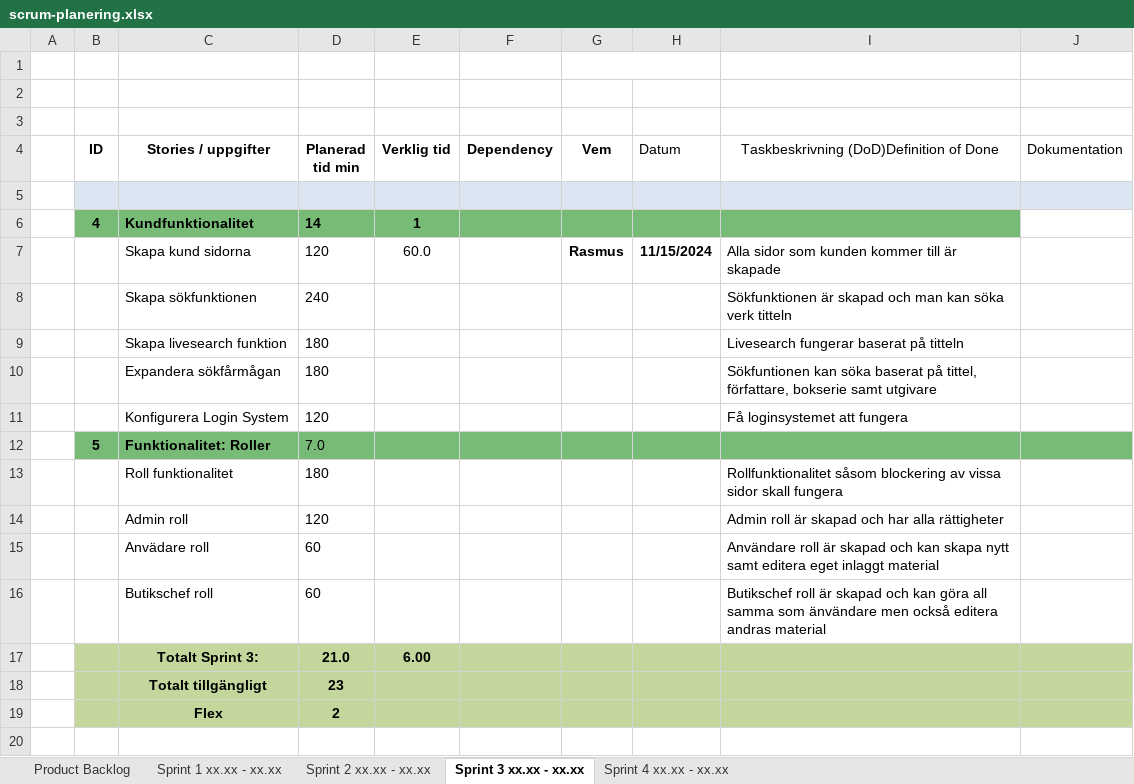
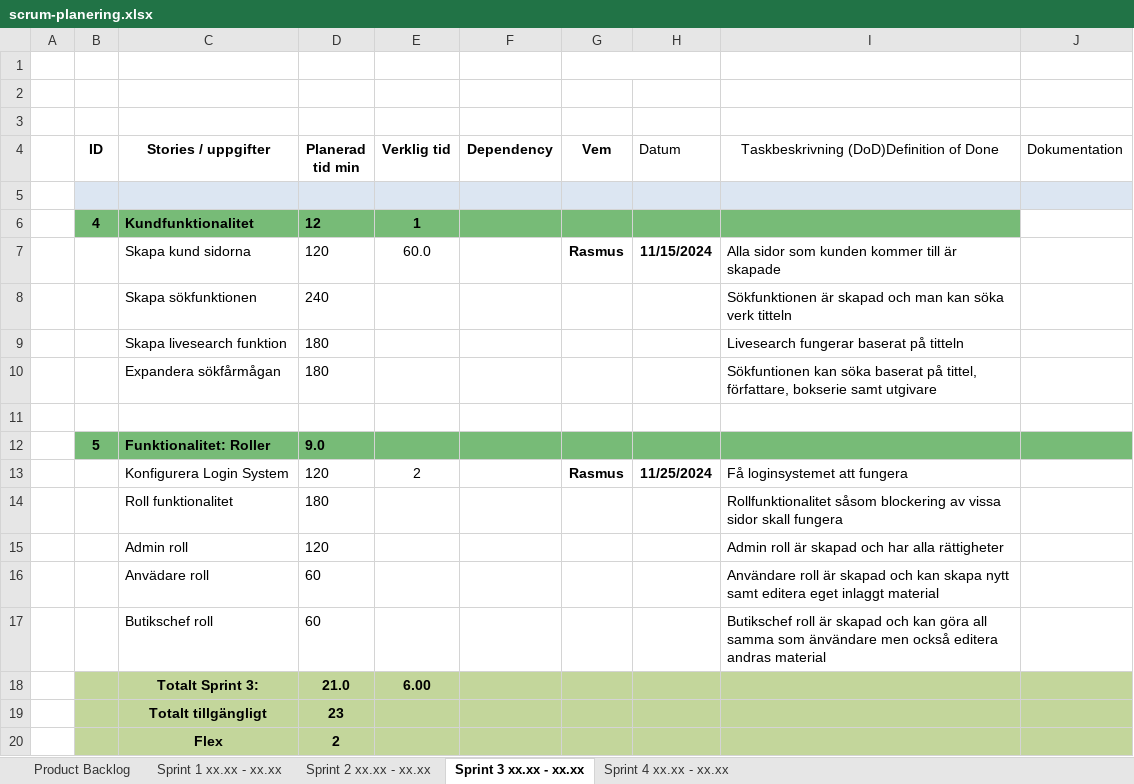
Before and after one commit to RasLin1/qvintus_antikvariat, an Excel workbook: plans/scrum-planering.xlsx, sheet Sprint 3 xx.xx - xx.xx, drawn as a sheet; values as stored, in another font and other column widths than the file's, no borders; charts and pictures not drawn; the diff names each change by its address in the sheet, - before the commit and + after, or states it on an @@ line.

Commit message:
Book string data can be edited

```diff
--- a/plans/scrum-planering.xlsx (sheet Sprint 3 xx.xx - xx.xx)
+++ b/plans/scrum-planering.xlsx (sheet Sprint 3 xx.xx - xx.xx)
-D6 (Planerad tid min): 14
+D6 (Planerad tid min): 12
-row 11:  |  | Konfigurera Login System | 120 |  |  |  |  | Få loginsystemet att fungera
+row 11: (empty)
-D12 (Planerad tid min): 7.0
+D12 (Planerad tid min): 9.0
-D12 bold: off
+D12 bold: on
+row 13:  |  | Konfigurera Login System | 120 | 2 |  | Rasmus | 11/25/2024 | Få loginsystemet att fungera
```
Also changed, not shown: sheet Sprint 2 xx.xx - xx.xx, formulas that keep their value, charts or pictures, 7 other files.
